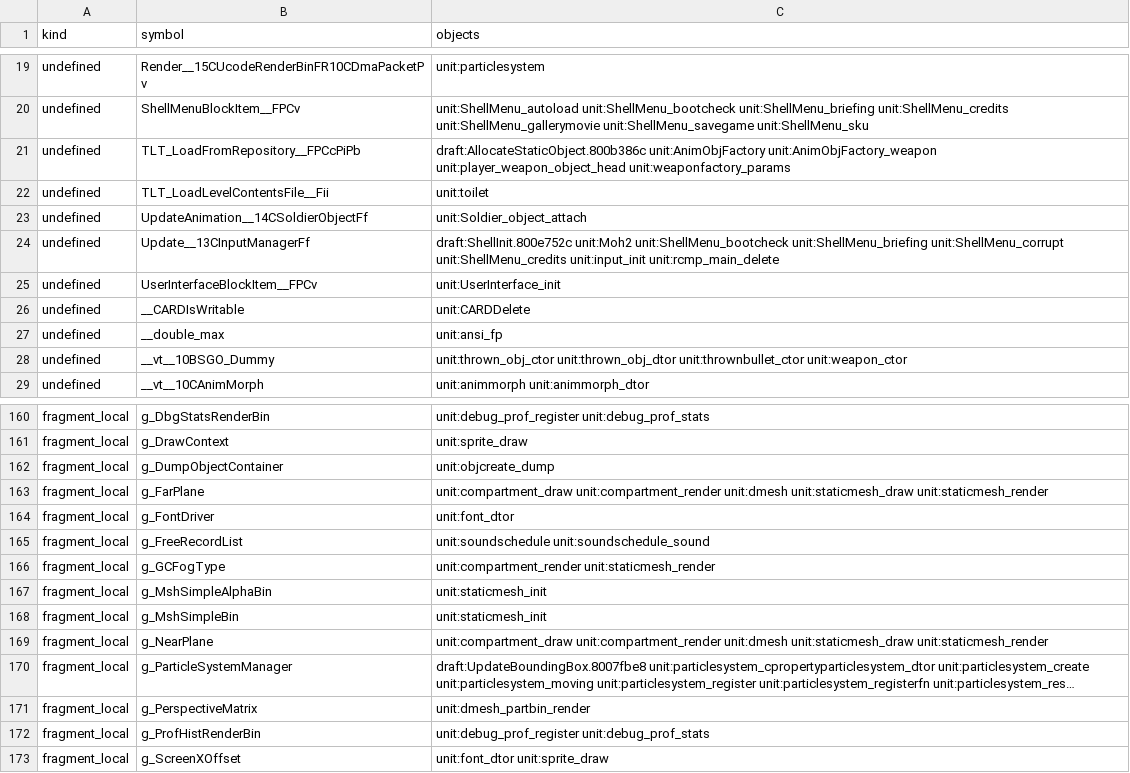
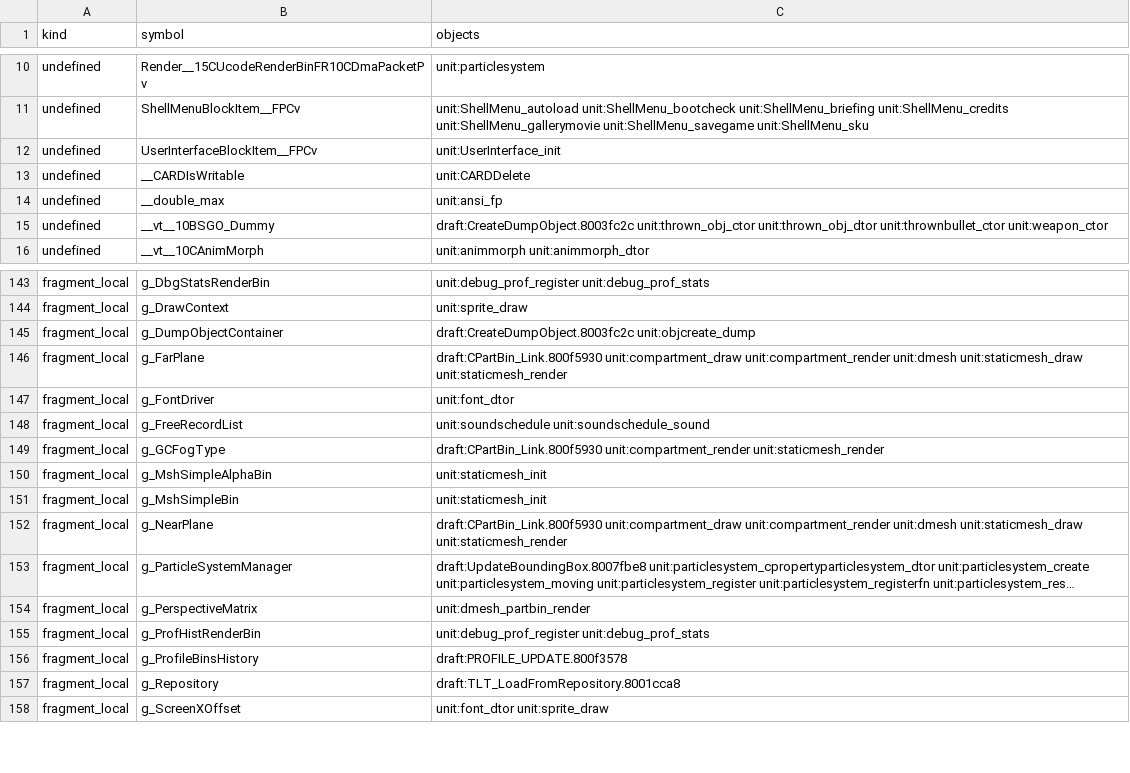
Before and after one commit to kyleckroeger/moh-frontline-decomp, a TSV file: research/layout/source_link.tsv, drawn as a sheet; only a part is shown, gaps mark what is left out; long unchanged cells end in …; removed rows and columns are numbered as before the commit, all else as after; the diff covers the shown part only; the diff names each change by its address in the sheet, - before the commit and + after, or states it on an @@ line.

```diff
--- a/research/layout/source_link.tsv
+++ b/research/layout/source_link.tsv
-row 21: undefined | TLT_LoadFromRepository__FPCcPiPb | draft:AllocateStaticObject.800b386c unit:AnimObjFactory unit:AnimObjFactory_weapon unit:player_weapon_object_head unit:weaponfactory_params
-row 22: undefined | TLT_LoadLevelContentsFile__Fii | unit:toilet
-row 23: undefined | UpdateAnimation__14CSoldierObjectFf | unit:Soldier_object_attach
-row 24: undefined | Update__13CInputManagerFf | draft:ShellInit.800e752c unit:Moh2 unit:ShellMenu_bootcheck unit:ShellMenu_briefing unit:ShellMenu_corrupt unit:ShellMenu_credits unit:input_init unit:rcmp_main_delete
-C15 (objects): unit:thrown_obj_ctor unit:thrown_obj_dtor…
+C15 (objects): draft:CreateDumpObject.8003fc2c unit:thrown_obj_ctor unit:thrown_obj_dtor…
-C145 (objects): unit:objcreate_dump
+C145 (objects): draft:CreateDumpObject.8003fc2c unit:objcreate_dump
-C146 (objects): unit:compartment_draw unit:compartment_render…
+C146 (objects): draft:CPartBin_Link.800f5930 unit:compartment_draw unit:compartment_render…
-C149 (objects): unit:compartment_render unit:staticmesh_render
+C149 (objects): draft:CPartBin_Link.800f5930 unit:compartment_render unit:staticmesh_render
-C152 (objects): unit:compartment_draw unit:compartment_render…
+C152 (objects): draft:CPartBin_Link.800f5930 unit:compartment_draw unit:compartment_render…
+row 156: fragment_local | g_ProfileBinsHistory | draft:PROFILE_UPDATE.800f3578
+row 157: fragment_local | g_Repository | draft:TLT_LoadFromRepository.8001cca8
```
Also changed, not shown: 5 added rows, 31 removed rows and 13 edited cells elsewhere in this file, 6 other files.
